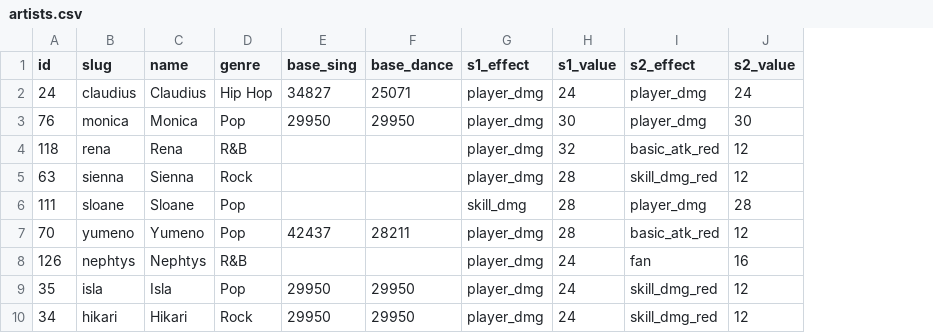
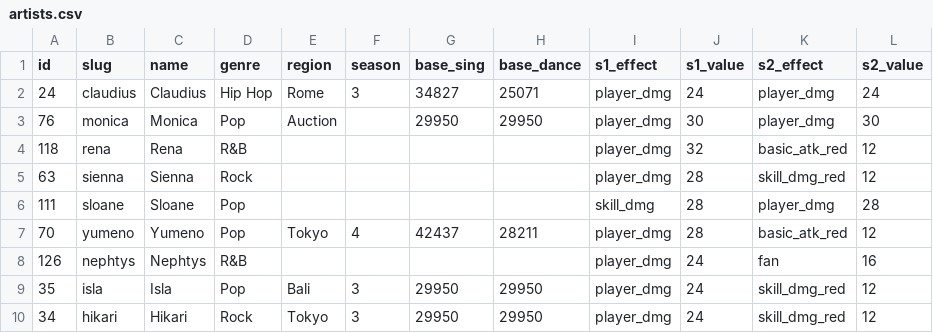
Before and after one commit to zerav1254/topgirl, a CSV file: data/artists.csv, drawn as a sheet; only a part is shown; the diff names each change by its address in the sheet, - before the commit and + after, or states it on an @@ line.

Commit message:
Add region and season columns to artist data

```diff
--- a/data/artists.csv
+++ b/data/artists.csv
+column E (region), rows 2-10: Rome | Auction |  |  |  | Tokyo |  | Bali | Tokyo
+column F (season), rows 2-10: 3 |  |  |  |  | 4 |  | 3 | 3
```
Also changed, not shown: 2 other files.
